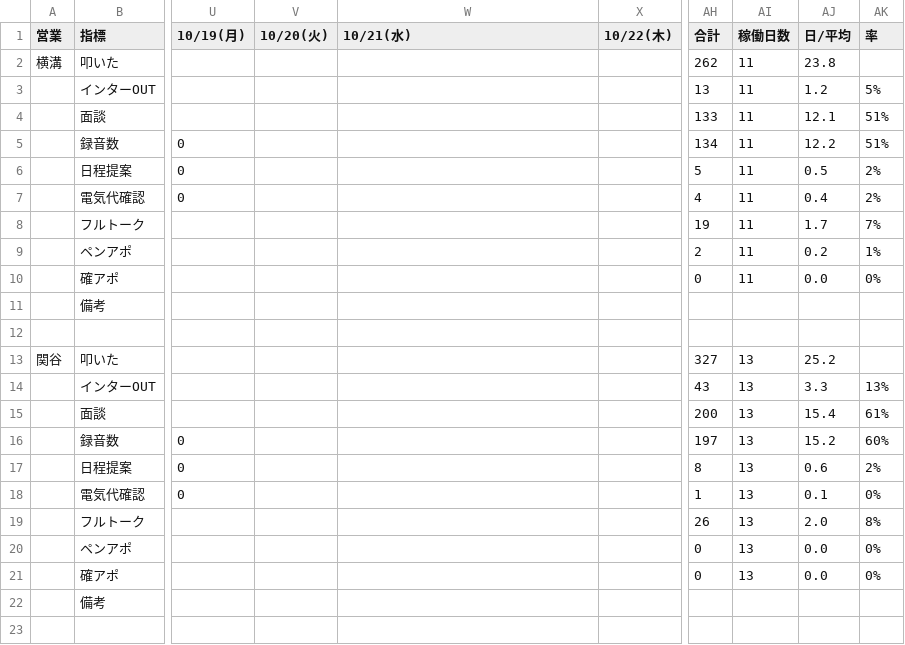
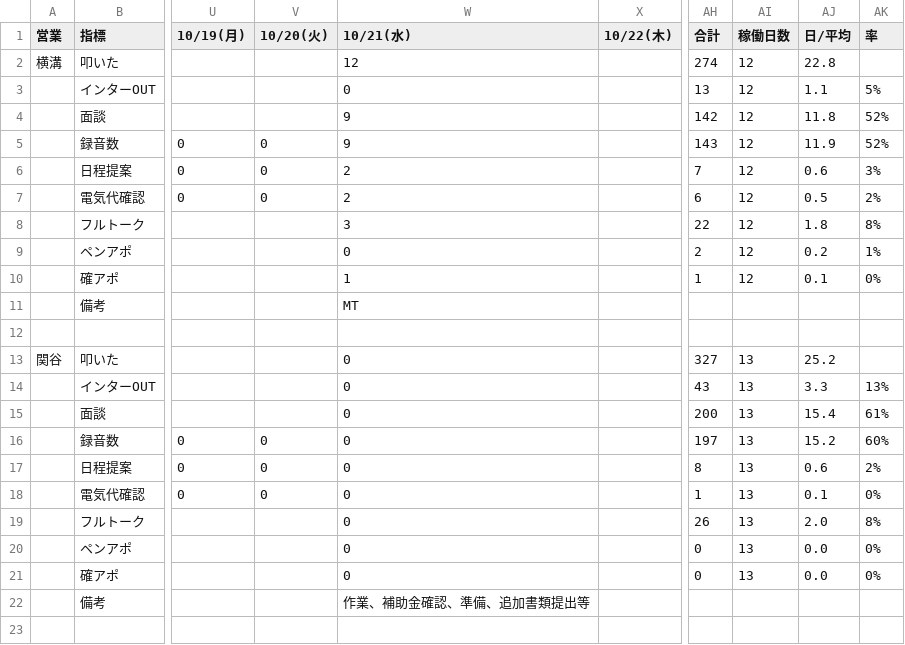
Before and after one commit to shuhei-mori/eiko-report, a CSV file: 202610_活動集計.csv, drawn as a sheet; only a part is shown, gaps mark what is left out; the diff covers the shown part only; the diff names each change by its address in the sheet, - before the commit and + after, or states it on an @@ line.

```diff
--- a/202610_活動集計.csv
+++ b/202610_活動集計.csv
-W2 (10/21(水)): (empty)
+W2 (10/21(水)): 12
-AH2 (合計): 262
+AH2 (合計): 274
-AI2:AI10 (稼働日数): 11
+AI2:AI10 (稼働日数): 12
-AJ2 (日/平均): 23.8
+AJ2 (日/平均): 22.8
-W3 (10/21(水)): (empty)
+W3 (10/21(水)): 0
-AJ3 (日/平均): 1.2
+AJ3 (日/平均): 1.1
-W4:W5 (10/21(水)): (empty)
+W4:W5 (10/21(水)): 9
-AH4 (合計): 133
+AH4 (合計): 142
-AJ4 (日/平均): 12.1
+AJ4 (日/平均): 11.8
-AK4:AK5 (率): 51%
+AK4:AK5 (率): 52%
-V5:V7 (10/20(火)): (empty)
+V5:V7 (10/20(火)): 0
-AH5 (合計): 134
+AH5 (合計): 143
-AJ5 (日/平均): 12.2
+AJ5 (日/平均): 11.9
-W6:W7 (10/21(水)): (empty)
+W6:W7 (10/21(水)): 2
-AH6 (合計): 5
+AH6 (合計): 7
-AJ6 (日/平均): 0.5
+AJ6 (日/平均): 0.6
-AK6 (率): 2%
+AK6 (率): 3%
-AH7 (合計): 4
+AH7 (合計): 6
-AJ7 (日/平均): 0.4
+AJ7 (日/平均): 0.5
-W8 (10/21(水)): (empty)
+W8 (10/21(水)): 3
-AH8 (合計): 19
+AH8 (合計): 22
-AJ8 (日/平均): 1.7
+AJ8 (日/平均): 1.8
-AK8 (率): 7%
+AK8 (率): 8%
-W9 (10/21(水)): (empty)
+W9 (10/21(水)): 0
-W10 (10/21(水)): (empty)
+W10 (10/21(水)): 1
-AH10 (合計): 0
+AH10 (合計): 1
-AJ10 (日/平均): 0.0
+AJ10 (日/平均): 0.1
-W11 (10/21(水)): (empty)
+W11 (10/21(水)): MT
-W13:W21 (10/21(水)): (empty)
+W13:W21 (10/21(水)): 0
-V16:V18 (10/20(火)): (empty)
+V16:V18 (10/20(火)): 0
-W22 (10/21(水)): (empty)
+W22 (10/21(水)): 作業、補助金確認、準備、追加書類提出等
```
Also changed, not shown: 75 edited cells elsewhere in this file, 202610_活動集計_逆.csv, katsudou.csv, 13 other files.
